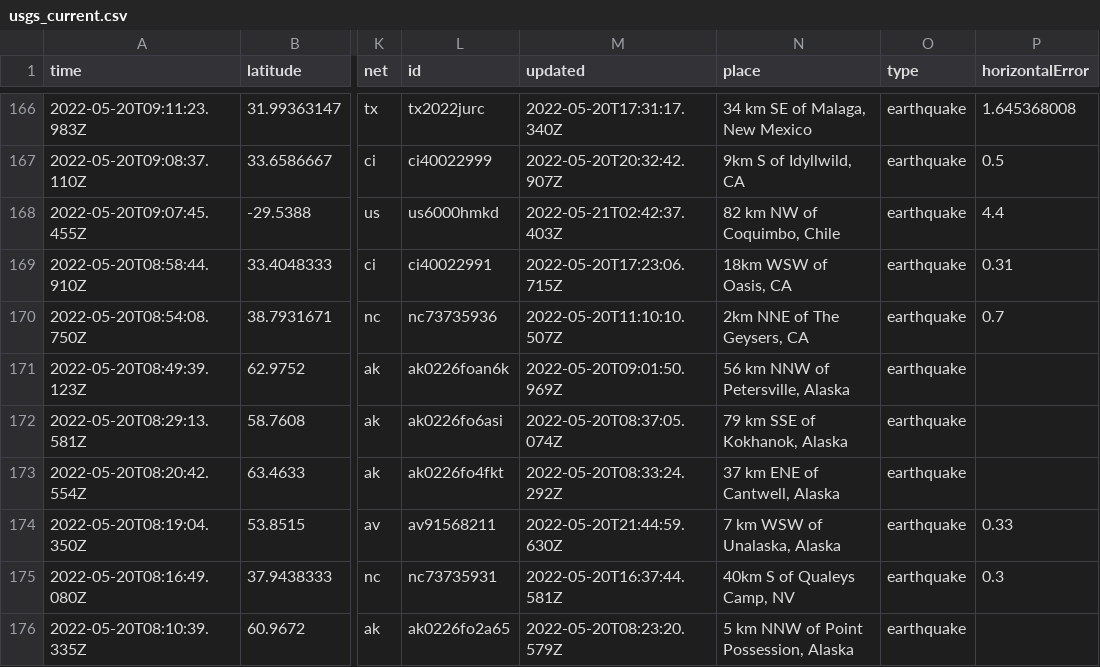
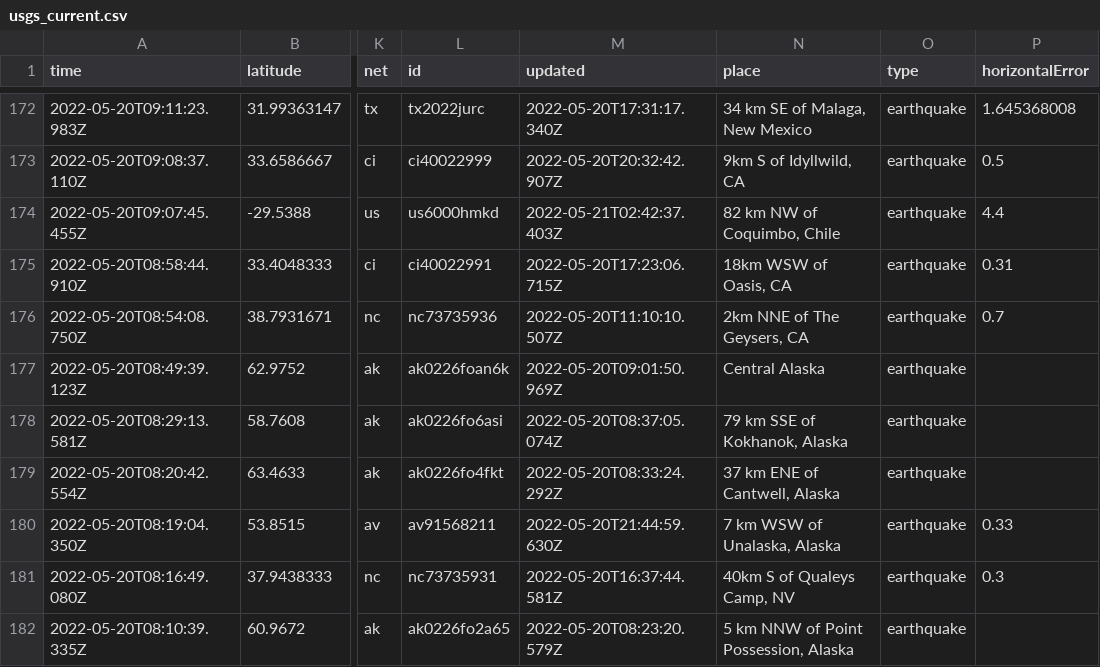
Before and after one commit to lalers/my-data-robot, a CSV file: usgs_current.csv, drawn as a sheet; only a part is shown, gaps mark what is left out; addresses are those after the commit; the diff covers the shown part only; the diff names each change by its address in the sheet, - before the commit and + after, or states it on an @@ line.

```diff
--- a/usgs_current.csv
+++ b/usgs_current.csv
-N177 (place): 56 km NNW of Petersville, Alaska
+N177 (place): Central Alaska
```
Also changed, not shown: 6 added rows, 2 removed rows and 10 edited cells elsewhere in this file.
